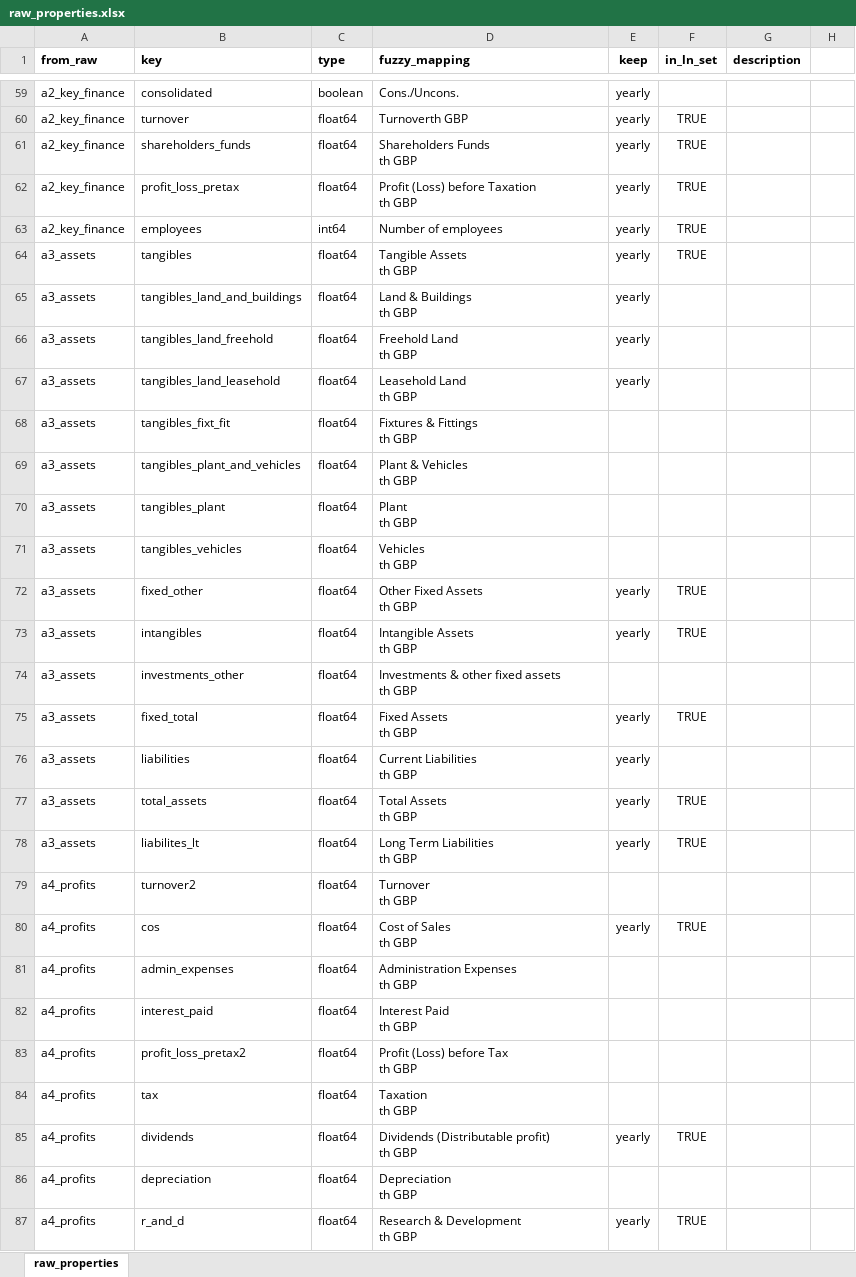
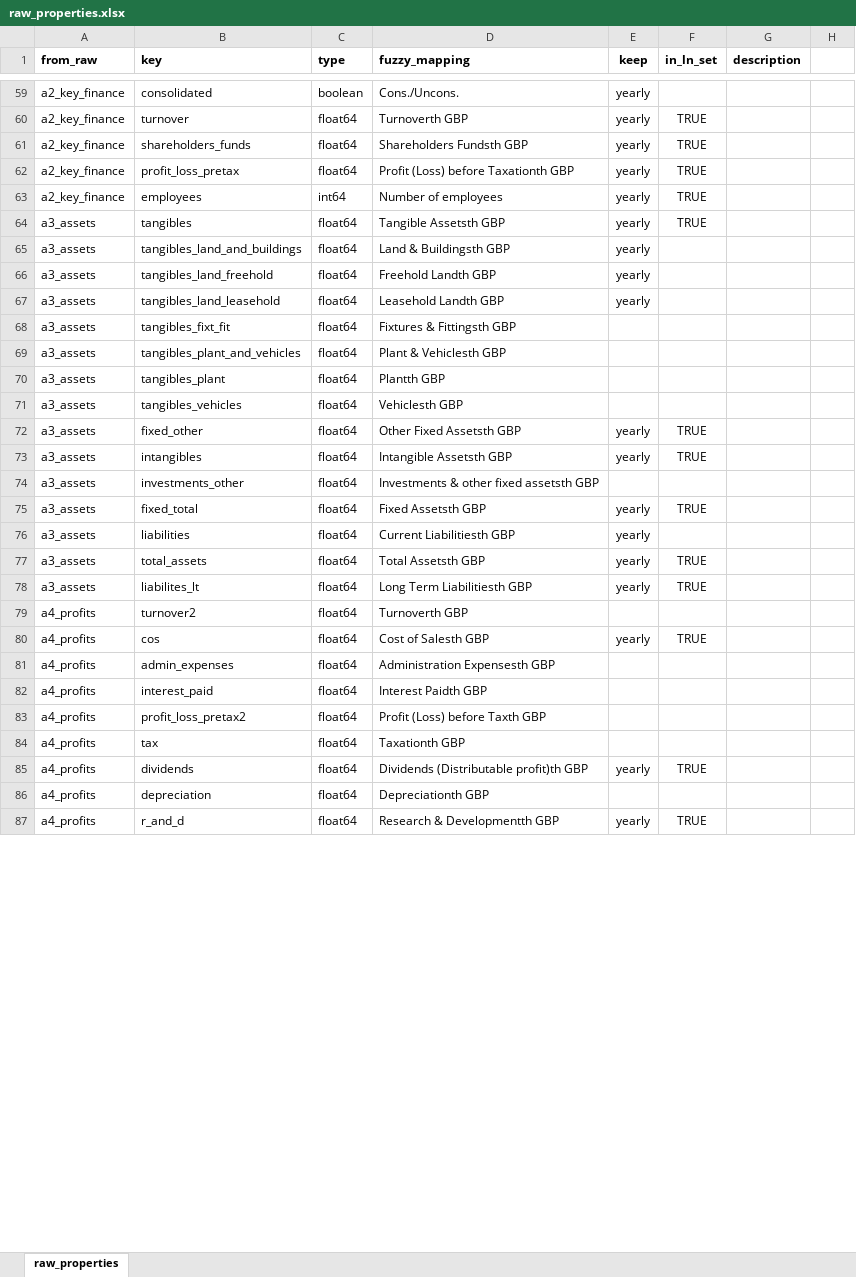
Before and after one commit to aloysiuslip/ucl-diss-ECON0079, an Excel workbook: build/input/raw_properties.xlsx, sheet raw_properties, drawn as a sheet; only a part is shown, gaps mark what is left out; values as stored, in another font and other column widths than the file's, no borders; ↵ is a line break in a cell; the diff covers the shown part only; the diff names each change by its address in the sheet, - before the commit and + after, or states it on an @@ line.

```diff
--- a/build/input/raw_properties.xlsx (sheet raw_properties)
+++ b/build/input/raw_properties.xlsx (sheet raw_properties)
-D61 (fuzzy_mapping): Shareholders Funds ↵ th GBP
+D61 (fuzzy_mapping): Shareholders Fundsth GBP
-D62 (fuzzy_mapping): Profit (Loss) before Taxation ↵ th GBP
+D62 (fuzzy_mapping): Profit (Loss) before Taxationth GBP
-D64 (fuzzy_mapping): Tangible Assets ↵ th GBP
+D64 (fuzzy_mapping): Tangible Assetsth GBP
-D65 (fuzzy_mapping): Land & Buildings ↵ th GBP
+D65 (fuzzy_mapping): Land & Buildingsth GBP
-D66 (fuzzy_mapping): Freehold Land ↵ th GBP
+D66 (fuzzy_mapping): Freehold Landth GBP
-D67 (fuzzy_mapping): Leasehold Land ↵ th GBP
+D67 (fuzzy_mapping): Leasehold Landth GBP
-D68 (fuzzy_mapping): Fixtures & Fittings ↵ th GBP
+D68 (fuzzy_mapping): Fixtures & Fittingsth GBP
-D69 (fuzzy_mapping): Plant & Vehicles ↵ th GBP
+D69 (fuzzy_mapping): Plant & Vehiclesth GBP
-D70 (fuzzy_mapping): Plant ↵ th GBP
+D70 (fuzzy_mapping): Plantth GBP
-D71 (fuzzy_mapping): Vehicles ↵ th GBP
+D71 (fuzzy_mapping): Vehiclesth GBP
-D72 (fuzzy_mapping): Other Fixed Assets ↵ th GBP
+D72 (fuzzy_mapping): Other Fixed Assetsth GBP
-D73 (fuzzy_mapping): Intangible Assets ↵ th GBP
+D73 (fuzzy_mapping): Intangible Assetsth GBP
-D74 (fuzzy_mapping): Investments & other fixed assets ↵ th GBP
+D74 (fuzzy_mapping): Investments & other fixed assetsth GBP
-D75 (fuzzy_mapping): Fixed Assets ↵ th GBP
+D75 (fuzzy_mapping): Fixed Assetsth GBP
-D76 (fuzzy_mapping): Current Liabilities ↵ th GBP
+D76 (fuzzy_mapping): Current Liabilitiesth GBP
-D77 (fuzzy_mapping): Total Assets ↵ th GBP
+D77 (fuzzy_mapping): Total Assetsth GBP
-D78 (fuzzy_mapping): Long Term Liabilities ↵ th GBP
+D78 (fuzzy_mapping): Long Term Liabilitiesth GBP
-D79 (fuzzy_mapping): Turnover ↵ th GBP
+D79 (fuzzy_mapping): Turnoverth GBP
-D80 (fuzzy_mapping): Cost of Sales ↵ th GBP
+D80 (fuzzy_mapping): Cost of Salesth GBP
-D81 (fuzzy_mapping): Administration Expenses ↵ th GBP
+D81 (fuzzy_mapping): Administration Expensesth GBP
-D82 (fuzzy_mapping): Interest Paid ↵ th GBP
+D82 (fuzzy_mapping): Interest Paidth GBP
-D83 (fuzzy_mapping): Profit (Loss) before Tax ↵ th GBP
+D83 (fuzzy_mapping): Profit (Loss) before Taxth GBP
-D84 (fuzzy_mapping): Taxation ↵ th GBP
+D84 (fuzzy_mapping): Taxationth GBP
-D85 (fuzzy_mapping): Dividends (Distributable profit) ↵ th GBP
+D85 (fuzzy_mapping): Dividends (Distributable profit)th GBP
-D86 (fuzzy_mapping): Depreciation ↵ th GBP
+D86 (fuzzy_mapping): Depreciationth GBP
-D87 (fuzzy_mapping): Research & Development ↵ th GBP
+D87 (fuzzy_mapping): Research & Developmentth GBP
```
Also changed, not shown: 9 edited cells elsewhere in this sheet, 5 other files.
